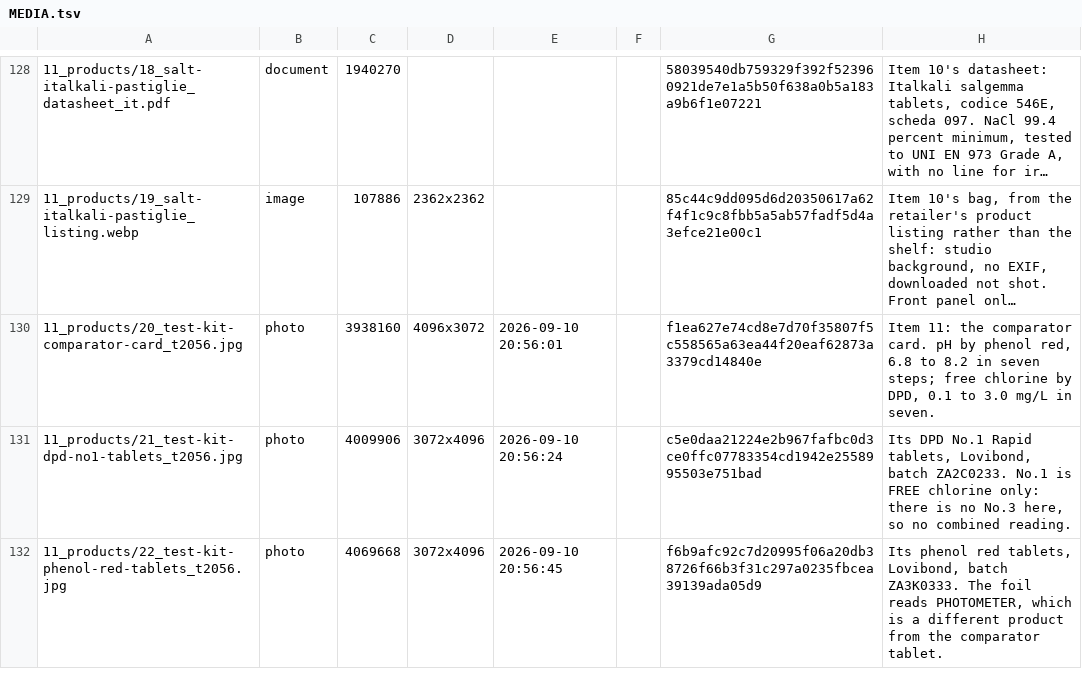
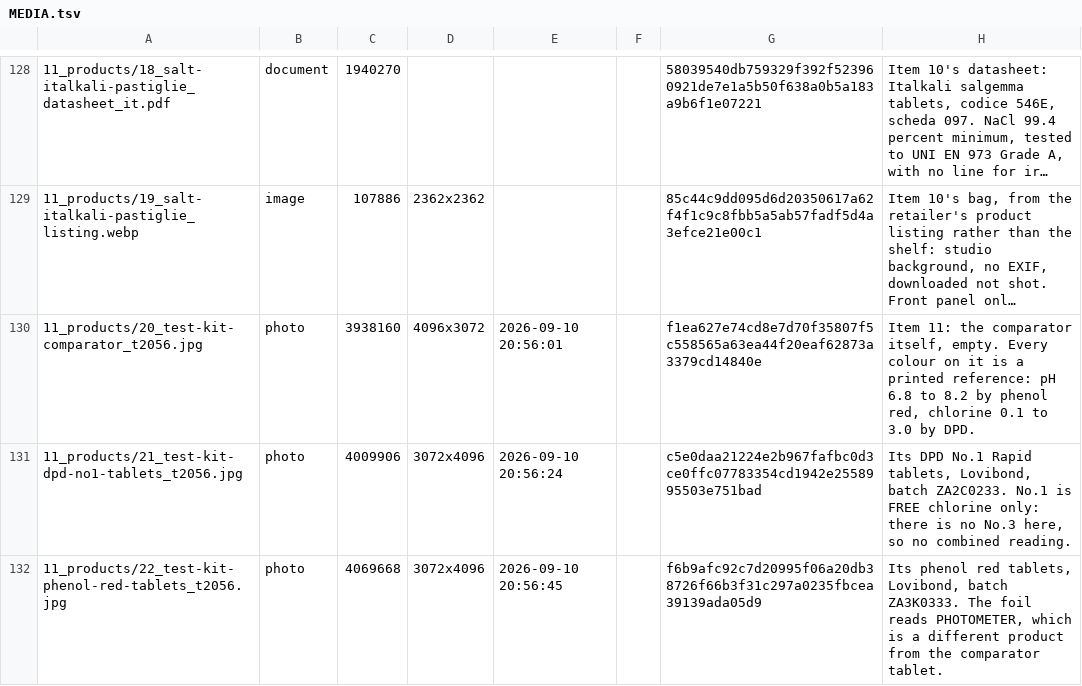
Before and after one commit to AlbiDR/Pool-ADR, a TSV file: MEDIA.tsv, drawn as a sheet; only a part is shown, gaps mark what is left out; long unchanged cells end in …; the diff names each change by its address in the sheet, - before the commit and + after, or states it on an @@ line.

Commit message:
The comparator was empty, and calling it a card was wrong
Clarified that the three photographs were of the equipment only: the
comparator in 20 had nothing in its chambers, so every colour visible
on it is printed reference scale and not a sample.

Nothing in the repository ever claimed otherwise - LOG.txt says "NO
READING TAKEN YET" and the open item says "what is still missing is a
reading" - but the catalogue entry now states it outright rather than
leaving it to be inferred, because a photograph of a test kit and a
photograph of a test result are one careless glance apart.

The real error was the noun. 20 is the comparator itself, a moulded
body with sample chambers reading against a scale printed on its own
face, not a colour card. Renamed 20_test-kit-comparator-card to
20_test-kit-comparator, and the caption and catalogue line now describe
the object instead of the printing on it.

```diff
--- a/MEDIA.tsv
+++ b/MEDIA.tsv
-A130: 11_products/20_test-kit-comparator-card_t2056.jpg
+A130: 11_products/20_test-kit-comparator_t2056.jpg
-H130: …the comparator card. pH by phenol red, 6.8 to 8.2 in seven steps; free chlorine by DPD, 0.1 to 3.0 mg/L in seven.
+H130: …the comparator itself, empty. Every colour on it is a printed reference: pH 6.8 to 8.2 by phenol red, chlorine 0.1 to 3.0 by DPD.
```
Also changed, not shown: 6 other files.
